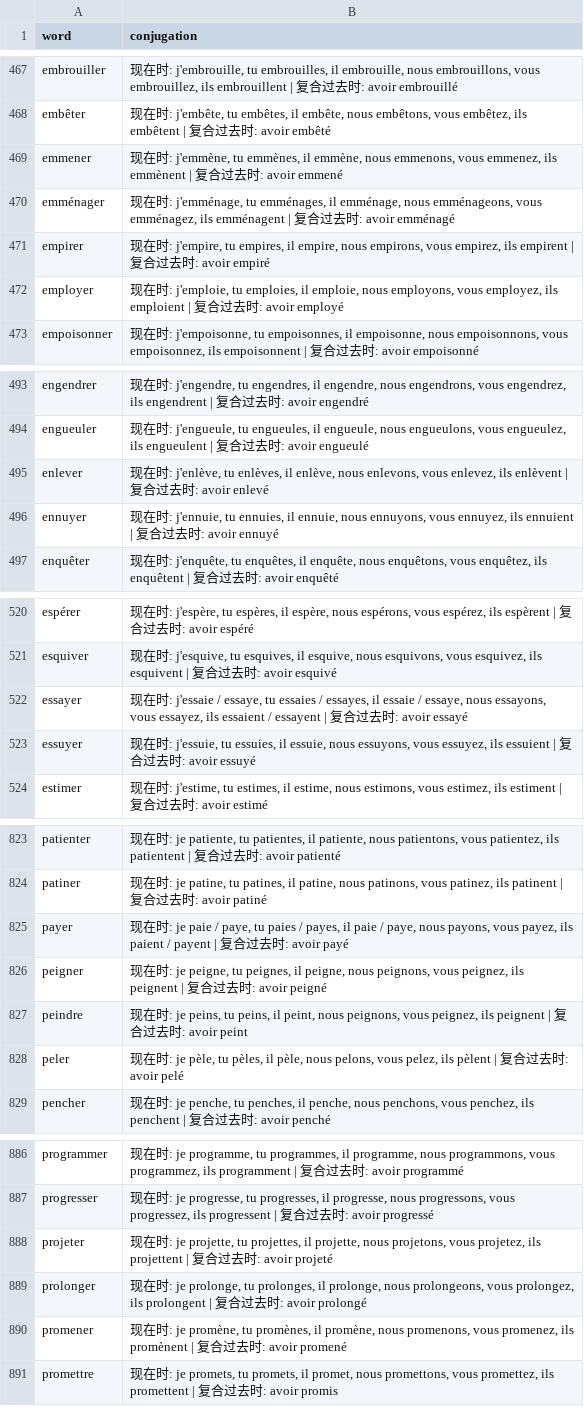
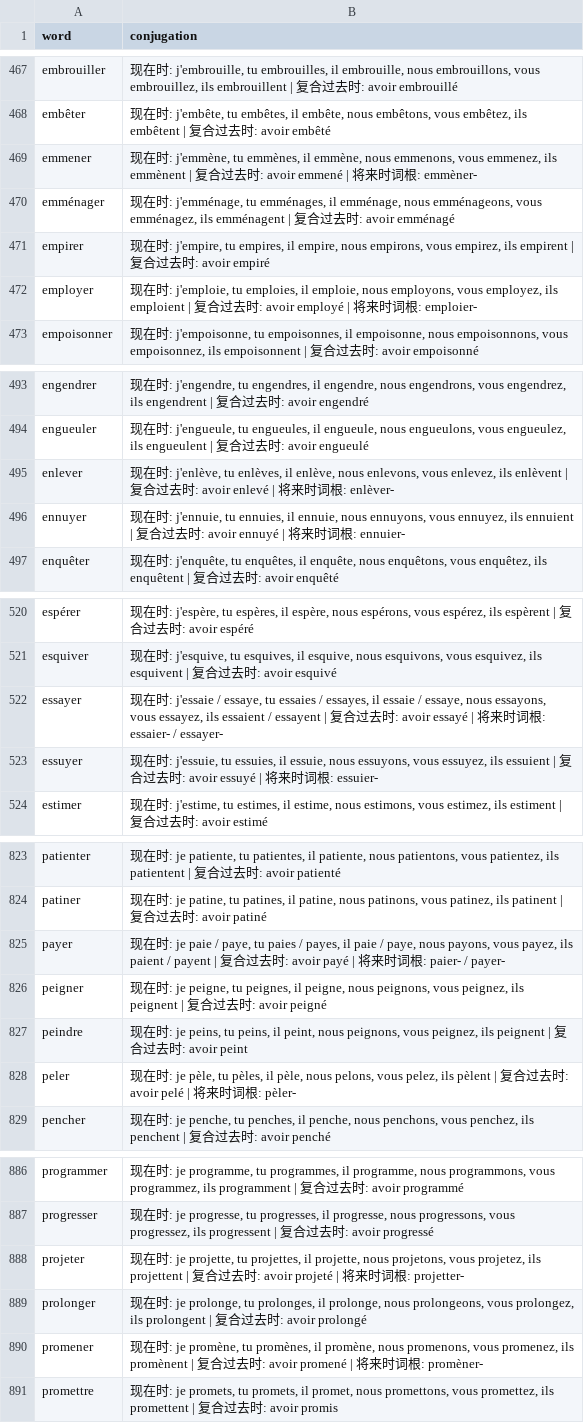
Before and after one commit to bonorca/the-only-french-deck, a TSV file: deck-source/tracking/conjugations.tsv, drawn as a sheet; only a part is shown, gaps mark what is left out; the diff covers the shown part only.

Commit message:
add irregular conjugation forms and 8 subjunctive cards

```diff
--- a/deck-source/tracking/conjugations.tsv
+++ b/deck-source/tracking/conjugations.tsv
@@ -468,6 +468,6 @@ embrouiller	现在时: j'embrouille, tu embrouilles, il embrouille, nous embroui
 embêter	现在时: j'embête, tu embêtes, il embête, nous embêtons, vous embêtez, ils embêtent | 复合过去时: avoir embêté
-emmener	现在时: j'emmène, tu emmènes, il emmène, nous emmenons, vous emmenez, ils emmènent | 复合过去时: avoir emmené
+emmener	现在时: j'emmène, tu emmènes, il emmène, nous emmenons, vous emmenez, ils emmènent | 复合过去时: avoir emmené | 将来时词根: emmèner-
 emménager	现在时: j'emménage, tu emménages, il emménage, nous emménageons, vous emménagez, ils emménagent | 复合过去时: avoir emménagé
 empirer	现在时: j'empire, tu empires, il empire, nous empirons, vous empirez, ils empirent | 复合过去时: avoir empiré
-employer	现在时: j'emploie, tu emploies, il emploie, nous employons, vous employez, ils emploient | 复合过去时: avoir employé
+employer	现在时: j'emploie, tu emploies, il emploie, nous employons, vous employez, ils emploient | 复合过去时: avoir employé | 将来时词根: emploier-
 empoisonner	现在时: j'empoisonne, tu empoisonnes, il empoisonne, nous empoisonnons, vous empoisonnez, ils empoisonnent | 复合过去时: avoir empoisonné
@@ -494,4 +494,4 @@ engendrer	现在时: j'engendre, tu engendres, il engendre, nous engendrons, vou
 engueuler	现在时: j'engueule, tu engueules, il engueule, nous engueulons, vous engueulez, ils engueulent | 复合过去时: avoir engueulé
-enlever	现在时: j'enlève, tu enlèves, il enlève, nous enlevons, vous enlevez, ils enlèvent | 复合过去时: avoir enlevé
-ennuyer	现在时: j'ennuie, tu ennuies, il ennuie, nous ennuyons, vous ennuyez, ils ennuient | 复合过去时: avoir ennuyé
+enlever	现在时: j'enlève, tu enlèves, il enlève, nous enlevons, vous enlevez, ils enlèvent | 复合过去时: avoir enlevé | 将来时词根: enlèver-
+ennuyer	现在时: j'ennuie, tu ennuies, il ennuie, nous ennuyons, vous ennuyez, ils ennuient | 复合过去时: avoir ennuyé | 将来时词根: ennuier-
 enquêter	现在时: j'enquête, tu enquêtes, il enquête, nous enquêtons, vous enquêtez, ils enquêtent | 复合过去时: avoir enquêté
@@ -521,4 +521,4 @@ espérer	现在时: j'espère, tu espères, il espère, nous espérons, vous esp
 esquiver	现在时: j'esquive, tu esquives, il esquive, nous esquivons, vous esquivez, ils esquivent | 复合过去时: avoir esquivé
-essayer	现在时: j'essaie / essaye, tu essaies / essayes, il essaie / essaye, nous essayons, vous essayez, ils essaient / essayent | 复合过去时: avoir essayé
-essuyer	现在时: j'essuie, tu essuies, il essuie, nous essuyons, vous essuyez, ils essuient | 复合过去时: avoir essuyé
+essayer	现在时: j'essaie / essaye, tu essaies / essayes, il essaie / essaye, nous essayons, vous essayez, ils essaient / essayent | 复合过去时: avoir essayé | 将来时词根: essaier- / essayer-
+essuyer	现在时: j'essuie, tu essuies, il essuie, nous essuyons, vous essuyez, ils essuient | 复合过去时: avoir essuyé | 将来时词根: essuier-
 estimer	现在时: j'estime, tu estimes, il estime, nous estimons, vous estimez, ils estiment | 复合过去时: avoir estimé
@@ -824,6 +824,6 @@ patienter	现在时: je patiente, tu patientes, il patiente, nous patientons, vo
 patiner	现在时: je patine, tu patines, il patine, nous patinons, vous patinez, ils patinent | 复合过去时: avoir patiné
-payer	现在时: je paie / paye, tu paies / payes, il paie / paye, nous payons, vous payez, ils paient / payent | 复合过去时: avoir payé
+payer	现在时: je paie / paye, tu paies / payes, il paie / paye, nous payons, vous payez, ils paient / payent | 复合过去时: avoir payé | 将来时词根: paier- / payer-
 peigner	现在时: je peigne, tu peignes, il peigne, nous peignons, vous peignez, ils peignent | 复合过去时: avoir peigné
 peindre	现在时: je peins, tu peins, il peint, nous peignons, vous peignez, ils peignent | 复合过去时: avoir peint
-peler	现在时: je pèle, tu pèles, il pèle, nous pelons, vous pelez, ils pèlent | 复合过去时: avoir pelé
+peler	现在时: je pèle, tu pèles, il pèle, nous pelons, vous pelez, ils pèlent | 复合过去时: avoir pelé | 将来时词根: pèler-
 pencher	现在时: je penche, tu penches, il penche, nous penchons, vous penchez, ils penchent | 复合过去时: avoir penché
@@ -887,5 +887,5 @@ programmer	现在时: je programme, tu programmes, il programme, nous programmon
 progresser	现在时: je progresse, tu progresses, il progresse, nous progressons, vous progressez, ils progressent | 复合过去时: avoir progressé
-projeter	现在时: je projette, tu projettes, il projette, nous projetons, vous projetez, ils projettent | 复合过去时: avoir projeté
+projeter	现在时: je projette, tu projettes, il projette, nous projetons, vous projetez, ils projettent | 复合过去时: avoir projeté | 将来时词根: projetter-
 prolonger	现在时: je prolonge, tu prolonges, il prolonge, nous prolongeons, vous prolongez, ils prolongent | 复合过去时: avoir prolongé
-promener	现在时: je promène, tu promènes, il promène, nous promenons, vous promenez, ils promènent | 复合过去时: avoir promené
+promener	现在时: je promène, tu promènes, il promène, nous promenons, vous promenez, ils promènent | 复合过去时: avoir promené | 将来时词根: promèner-
 promettre	现在时: je promets, tu promets, il promet, nous promettons, vous promettez, ils promettent | 复合过去时: avoir promis
```
Also changed, not shown: 48 edited cells elsewhere in this file, deck-source/tracking/meanings.tsv, deck-source/tracking/words.tsv, 3 other files.
